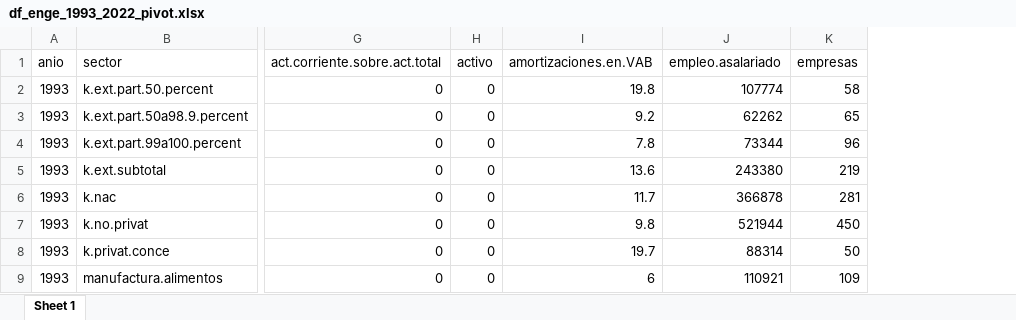
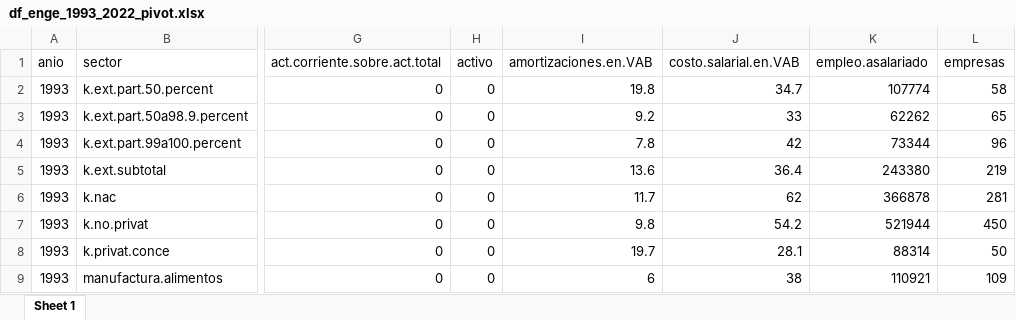
Before and after one commit to mateosuster/productivity_measures, an Excel workbook: data/enge/AY/Output/df_enge_1993_2022_pivot.xlsx, sheet Sheet 1, drawn as a sheet; only a part is shown, gaps mark what is left out; values as stored, in another font and other column widths than the file's, no borders; the diff names each change by its address in the sheet, - before the commit and + after, or states it on an @@ line.

```diff
--- a/data/enge/AY/Output/df_enge_1993_2022_pivot.xlsx (sheet Sheet 1)
+++ b/data/enge/AY/Output/df_enge_1993_2022_pivot.xlsx (sheet Sheet 1)
+column J (costo.salarial.en.VAB), rows 2-9: 34.7 | 33 | 42 | 36.4 | 62 | 54.2 | 28.1 | 38
```
Also changed, not shown: data/enge/AY/Output/base.ENGE_1993a2022_longer.id.xlsx, data/enge/AY/Output/base.ENGE_1993a2022_wider.id.xlsx, 10 other files.
